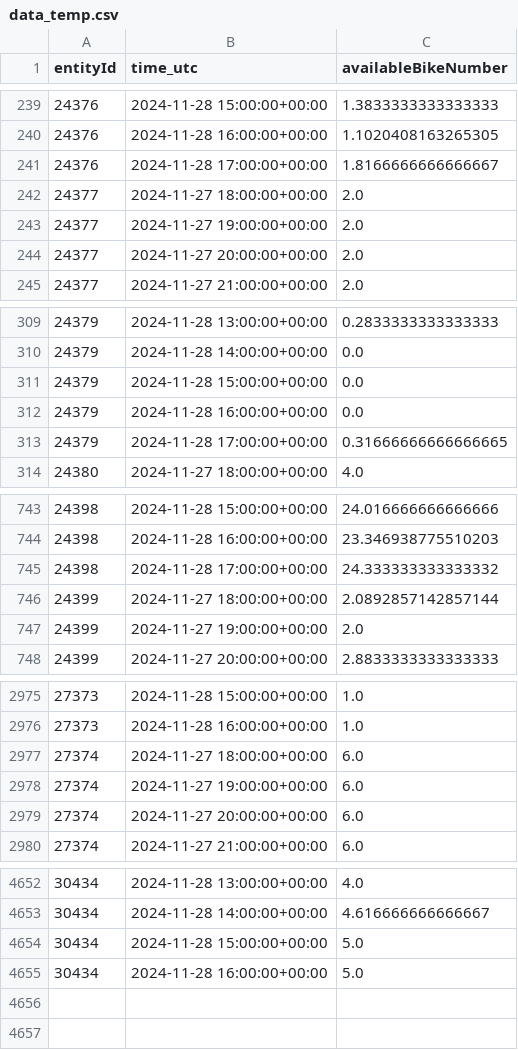
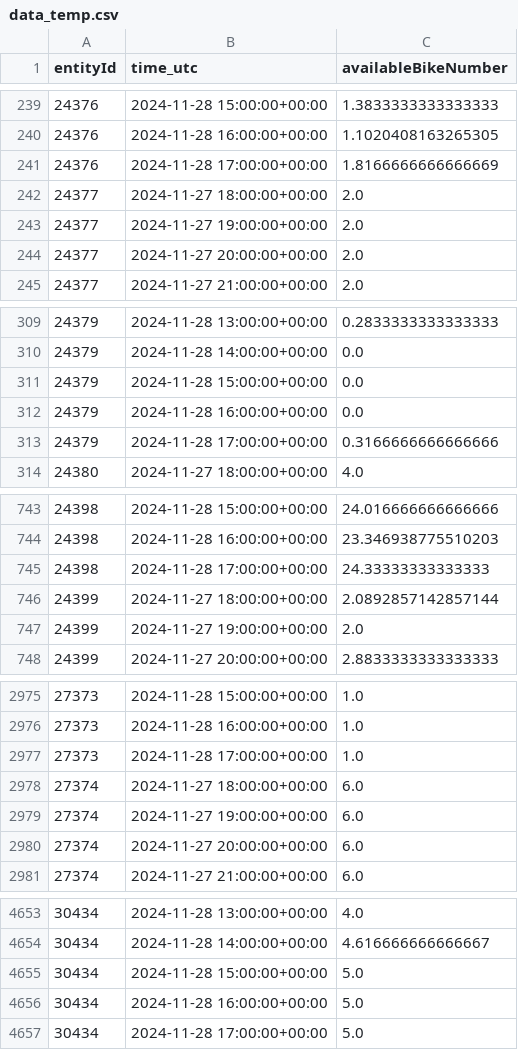
Before and after one commit to Claas99/sprottenflotte_pred_tool, a CSV file: data/data_temp.csv, drawn as a sheet; only a part is shown, gaps mark what is left out; the diff covers the shown part only.

Commit message:
Update Data CSV file

```diff
--- a/data/data_temp.csv
+++ b/data/data_temp.csv
@@ -240,3 +240,3 @@ entityId,time_utc,availableBikeNumber
 24376,2024-11-28 16:00:00+00:00,1.1020408163265305
-24376,2024-11-28 17:00:00+00:00,1.8166666666666667
+24376,2024-11-28 17:00:00+00:00,1.8166666666666669
 24377,2024-11-27 18:00:00+00:00,2.0
@@ -312,3 +312,3 @@ entityId,time_utc,availableBikeNumber
 24379,2024-11-28 16:00:00+00:00,0.0
-24379,2024-11-28 17:00:00+00:00,0.31666666666666665
+24379,2024-11-28 17:00:00+00:00,0.3166666666666666
 24380,2024-11-27 18:00:00+00:00,4.0
@@ -744,3 +744,3 @@ entityId,time_utc,availableBikeNumber
 24398,2024-11-28 16:00:00+00:00,23.346938775510203
-24398,2024-11-28 17:00:00+00:00,24.333333333333332
+24398,2024-11-28 17:00:00+00:00,24.33333333333333
 24399,2024-11-27 18:00:00+00:00,2.0892857142857144
@@ -2976,2 +2976,3 @@ entityId,time_utc,availableBikeNumber
 27373,2024-11-28 16:00:00+00:00,1.0
+27373,2024-11-28 17:00:00+00:00,1.0
 27374,2024-11-27 18:00:00+00:00,6.0
@@ -4655 +4656,2 @@ entityId,time_utc,availableBikeNumber
 30434,2024-11-28 16:00:00+00:00,5.0
+30434,2024-11-28 17:00:00+00:00,5.0
```
Also changed, not shown: 6 edited cells elsewhere in this file.
